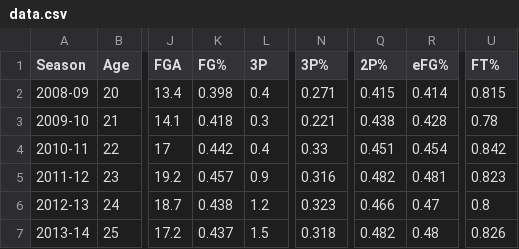
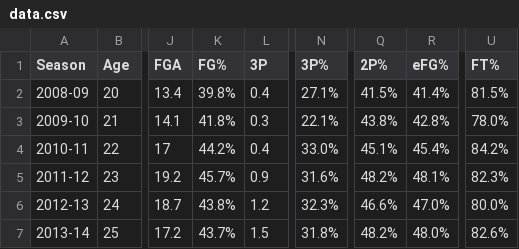
Before and after one commit to eastsidelakerfan/eastsidelakerfan.github.io, a CSV file: games/name-that-player/v2/data.csv, drawn as a sheet; only a part is shown, gaps mark what is left out; the diff covers the shown part only; the diff names each change by its address in the sheet, - before the commit and + after, or states it on an @@ line.

```diff
--- a/games/name-that-player/v2/data.csv
+++ b/games/name-that-player/v2/data.csv
-K2 (FG%): 0.398
+K2 (FG%): 39.8%
-N2 (3P%): 0.271
+N2 (3P%): 27.1%
-Q2 (2P%): 0.415
+Q2 (2P%): 41.5%
-R2 (eFG%): 0.414
+R2 (eFG%): 41.4%
-U2 (FT%): 0.815
+U2 (FT%): 81.5%
-K3 (FG%): 0.418
+K3 (FG%): 41.8%
-N3 (3P%): 0.221
+N3 (3P%): 22.1%
-Q3 (2P%): 0.438
+Q3 (2P%): 43.8%
-R3 (eFG%): 0.428
+R3 (eFG%): 42.8%
-U3 (FT%): 0.78
+U3 (FT%): 78.0%
-K4 (FG%): 0.442
+K4 (FG%): 44.2%
-N4 (3P%): 0.33
+N4 (3P%): 33.0%
-Q4 (2P%): 0.451
+Q4 (2P%): 45.1%
-R4 (eFG%): 0.454
+R4 (eFG%): 45.4%
-U4 (FT%): 0.842
+U4 (FT%): 84.2%
-K5 (FG%): 0.457
+K5 (FG%): 45.7%
-N5 (3P%): 0.316
+N5 (3P%): 31.6%
-Q5 (2P%): 0.482
+Q5 (2P%): 48.2%
-R5 (eFG%): 0.481
+R5 (eFG%): 48.1%
-U5 (FT%): 0.823
+U5 (FT%): 82.3%
-K6 (FG%): 0.438
+K6 (FG%): 43.8%
-N6 (3P%): 0.323
+N6 (3P%): 32.3%
-Q6 (2P%): 0.466
+Q6 (2P%): 46.6%
-R6 (eFG%): 0.47
+R6 (eFG%): 47.0%
-U6 (FT%): 0.8
+U6 (FT%): 80.0%
-K7 (FG%): 0.437
+K7 (FG%): 43.7%
-N7 (3P%): 0.318
+N7 (3P%): 31.8%
-Q7 (2P%): 0.482
+Q7 (2P%): 48.2%
-R7 (eFG%): 0.48
+R7 (eFG%): 48.0%
-U7 (FT%): 0.826
+U7 (FT%): 82.6%
```
Also changed, not shown: 55 edited cells elsewhere in this file, 2 other files.
